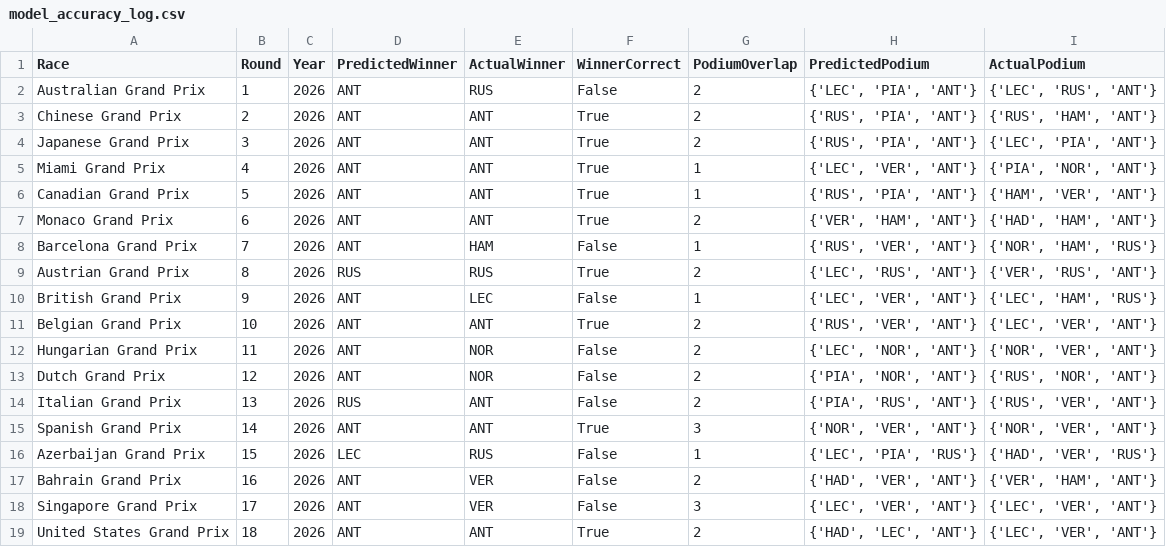
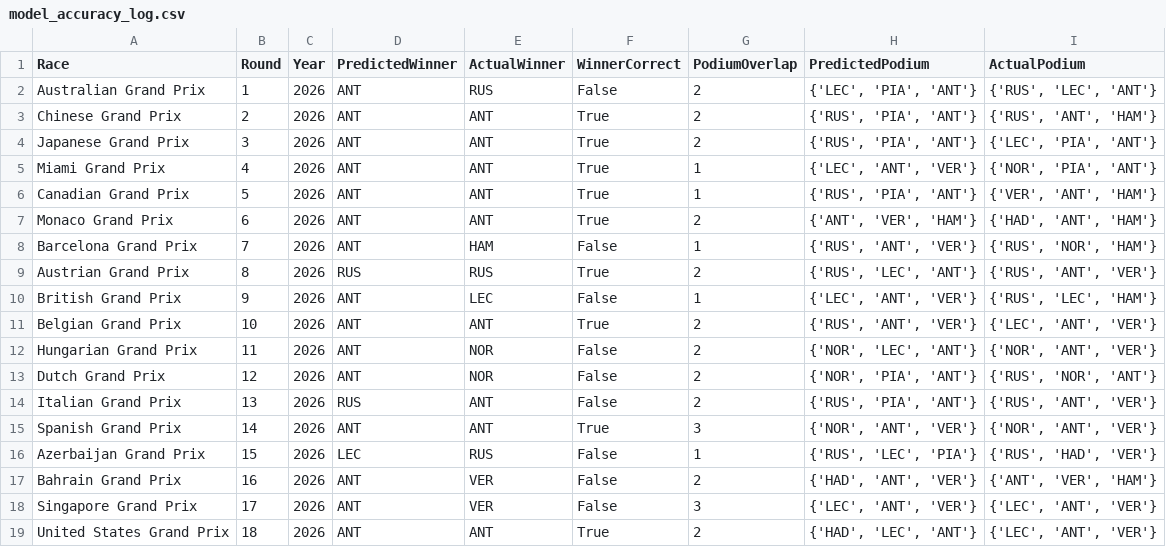
Before and after one commit to Raina-Mangat/Pitwall2026, a CSV file: model_accuracy_log.csv, drawn as a sheet.

```diff
--- a/model_accuracy_log.csv
+++ b/model_accuracy_log.csv
@@ -1,19 +1,19 @@
 Race,Round,Year,PredictedWinner,ActualWinner,WinnerCorrect,PodiumOverlap,PredictedPodium,ActualPodium
-Australian Grand Prix,1,2026,ANT,RUS,False,2,"{'LEC', 'PIA', 'ANT'}","{'LEC', 'RUS', 'ANT'}"
-Chinese Grand Prix,2,2026,ANT,ANT,True,2,"{'RUS', 'PIA', 'ANT'}","{'RUS', 'HAM', 'ANT'}"
+Australian Grand Prix,1,2026,ANT,RUS,False,2,"{'LEC', 'PIA', 'ANT'}","{'RUS', 'LEC', 'ANT'}"
+Chinese Grand Prix,2,2026,ANT,ANT,True,2,"{'RUS', 'PIA', 'ANT'}","{'RUS', 'ANT', 'HAM'}"
 Japanese Grand Prix,3,2026,ANT,ANT,True,2,"{'RUS', 'PIA', 'ANT'}","{'LEC', 'PIA', 'ANT'}"
-Miami Grand Prix,4,2026,ANT,ANT,True,1,"{'LEC', 'VER', 'ANT'}","{'PIA', 'NOR', 'ANT'}"
-Canadian Grand Prix,5,2026,ANT,ANT,True,1,"{'RUS', 'PIA', 'ANT'}","{'HAM', 'VER', 'ANT'}"
-Monaco Grand Prix,6,2026,ANT,ANT,True,2,"{'VER', 'HAM', 'ANT'}","{'HAD', 'HAM', 'ANT'}"
-Barcelona Grand Prix,7,2026,ANT,HAM,False,1,"{'RUS', 'VER', 'ANT'}","{'NOR', 'HAM', 'RUS'}"
-Austrian Grand Prix,8,2026,RUS,RUS,True,2,"{'LEC', 'RUS', 'ANT'}","{'VER', 'RUS', 'ANT'}"
-British Grand Prix,9,2026,ANT,LEC,False,1,"{'LEC', 'VER', 'ANT'}","{'LEC', 'HAM', 'RUS'}"
-Belgian Grand Prix,10,2026,ANT,ANT,True,2,"{'RUS', 'VER', 'ANT'}","{'LEC', 'VER', 'ANT'}"
-Hungarian Grand Prix,11,2026,ANT,NOR,False,2,"{'LEC', 'NOR', 'ANT'}","{'NOR', 'VER', 'ANT'}"
-Dutch Grand Prix,12,2026,ANT,NOR,False,2,"{'PIA', 'NOR', 'ANT'}","{'RUS', 'NOR', 'ANT'}"
-Italian Grand Prix,13,2026,RUS,ANT,False,2,"{'PIA', 'RUS', 'ANT'}","{'RUS', 'VER', 'ANT'}"
-Spanish Grand Prix,14,2026,ANT,ANT,True,3,"{'NOR', 'VER', 'ANT'}","{'NOR', 'VER', 'ANT'}"
-Azerbaijan Grand Prix,15,2026,LEC,RUS,False,1,"{'LEC', 'PIA', 'RUS'}","{'HAD', 'VER', 'RUS'}"
-Bahrain Grand Prix,16,2026,ANT,VER,False,2,"{'HAD', 'VER', 'ANT'}","{'VER', 'HAM', 'ANT'}"
-Singapore Grand Prix,17,2026,ANT,VER,False,3,"{'LEC', 'VER', 'ANT'}","{'LEC', 'VER', 'ANT'}"
-United States Grand Prix,18,2026,ANT,ANT,True,2,"{'HAD', 'LEC', 'ANT'}","{'LEC', 'VER', 'ANT'}"
+Miami Grand Prix,4,2026,ANT,ANT,True,1,"{'LEC', 'ANT', 'VER'}","{'NOR', 'PIA', 'ANT'}"
+Canadian Grand Prix,5,2026,ANT,ANT,True,1,"{'RUS', 'PIA', 'ANT'}","{'VER', 'ANT', 'HAM'}"
+Monaco Grand Prix,6,2026,ANT,ANT,True,2,"{'ANT', 'VER', 'HAM'}","{'HAD', 'ANT', 'HAM'}"
+Barcelona Grand Prix,7,2026,ANT,HAM,False,1,"{'RUS', 'ANT', 'VER'}","{'RUS', 'NOR', 'HAM'}"
+Austrian Grand Prix,8,2026,RUS,RUS,True,2,"{'RUS', 'LEC', 'ANT'}","{'RUS', 'ANT', 'VER'}"
+British Grand Prix,9,2026,ANT,LEC,False,1,"{'LEC', 'ANT', 'VER'}","{'RUS', 'LEC', 'HAM'}"
+Belgian Grand Prix,10,2026,ANT,ANT,True,2,"{'RUS', 'ANT', 'VER'}","{'LEC', 'ANT', 'VER'}"
+Hungarian Grand Prix,11,2026,ANT,NOR,False,2,"{'NOR', 'LEC', 'ANT'}","{'NOR', 'ANT', 'VER'}"
+Dutch Grand Prix,12,2026,ANT,NOR,False,2,"{'NOR', 'PIA', 'ANT'}","{'RUS', 'NOR', 'ANT'}"
+Italian Grand Prix,13,2026,RUS,ANT,False,2,"{'RUS', 'PIA', 'ANT'}","{'RUS', 'ANT', 'VER'}"
+Spanish Grand Prix,14,2026,ANT,ANT,True,3,"{'NOR', 'ANT', 'VER'}","{'NOR', 'ANT', 'VER'}"
+Azerbaijan Grand Prix,15,2026,LEC,RUS,False,1,"{'RUS', 'LEC', 'PIA'}","{'RUS', 'HAD', 'VER'}"
+Bahrain Grand Prix,16,2026,ANT,VER,False,2,"{'HAD', 'ANT', 'VER'}","{'ANT', 'VER', 'HAM'}"
+Singapore Grand Prix,17,2026,ANT,VER,False,3,"{'LEC', 'ANT', 'VER'}","{'LEC', 'ANT', 'VER'}"
+United States Grand Prix,18,2026,ANT,ANT,True,2,"{'HAD', 'LEC', 'ANT'}","{'LEC', 'ANT', 'VER'}"
```
Also changed, not shown: predictions/03_Japanese_Grand_Prix_2026.csv, predictions/05_Canadian_Grand_Prix_2026.csv, 16 other files.
